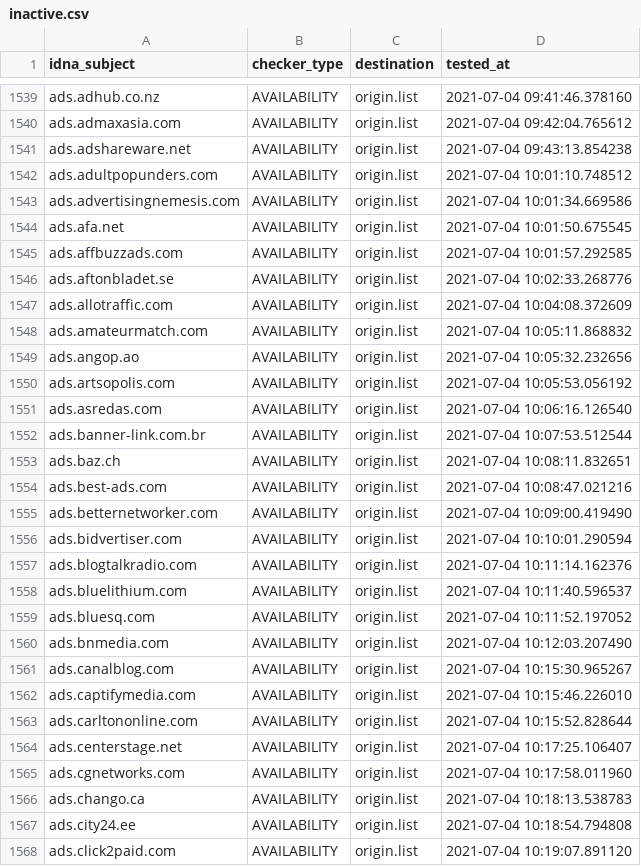
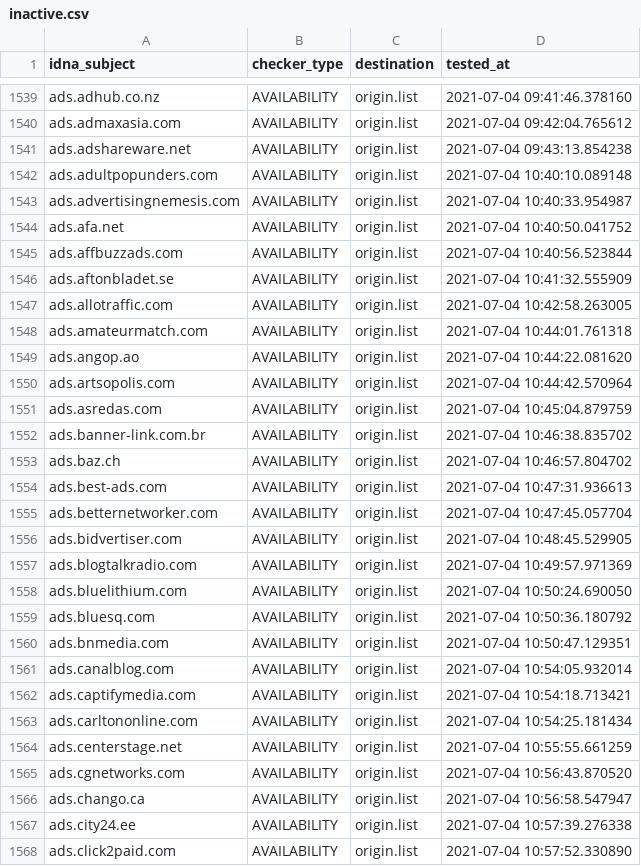
Before and after one commit to dead-hosts/cameleon_web_sysctl.org, a CSV file: .pyfunceble/inactive.csv, drawn as a sheet; only a part is shown, gaps mark what is left out; the diff covers the shown part only.

```diff
--- a/.pyfunceble/inactive.csv
+++ b/.pyfunceble/inactive.csv
@@ -1541,28 +1541,28 @@ ads.admaxasia.com,AVAILABILITY,origin.list,2021-07-04 09:42:04.765612
 ads.adshareware.net,AVAILABILITY,origin.list,2021-07-04 09:43:13.854238
-ads.adultpopunders.com,AVAILABILITY,origin.list,2021-07-04 10:01:10.748512
-ads.advertisingnemesis.com,AVAILABILITY,origin.list,2021-07-04 10:01:34.669586
-ads.afa.net,AVAILABILITY,origin.list,2021-07-04 10:01:50.675545
-ads.affbuzzads.com,AVAILABILITY,origin.list,2021-07-04 10:01:57.292585
-ads.aftonbladet.se,AVAILABILITY,origin.list,2021-07-04 10:02:33.268776
-ads.allotraffic.com,AVAILABILITY,origin.list,2021-07-04 10:04:08.372609
-ads.amateurmatch.com,AVAILABILITY,origin.list,2021-07-04 10:05:11.868832
-ads.angop.ao,AVAILABILITY,origin.list,2021-07-04 10:05:32.232656
-ads.artsopolis.com,AVAILABILITY,origin.list,2021-07-04 10:05:53.056192
-ads.asredas.com,AVAILABILITY,origin.list,2021-07-04 10:06:16.126540
-ads.banner-link.com.br,AVAILABILITY,origin.list,2021-07-04 10:07:53.512544
-ads.baz.ch,AVAILABILITY,origin.list,2021-07-04 10:08:11.832651
-ads.best-ads.com,AVAILABILITY,origin.list,2021-07-04 10:08:47.021216
-ads.betternetworker.com,AVAILABILITY,origin.list,2021-07-04 10:09:00.419490
-ads.bidvertiser.com,AVAILABILITY,origin.list,2021-07-04 10:10:01.290594
-ads.blogtalkradio.com,AVAILABILITY,origin.list,2021-07-04 10:11:14.162376
-ads.bluelithium.com,AVAILABILITY,origin.list,2021-07-04 10:11:40.596537
-ads.bluesq.com,AVAILABILITY,origin.list,2021-07-04 10:11:52.197052
-ads.bnmedia.com,AVAILABILITY,origin.list,2021-07-04 10:12:03.207490
-ads.canalblog.com,AVAILABILITY,origin.list,2021-07-04 10:15:30.965267
-ads.captifymedia.com,AVAILABILITY,origin.list,2021-07-04 10:15:46.226010
-ads.carltononline.com,AVAILABILITY,origin.list,2021-07-04 10:15:52.828644
-ads.centerstage.net,AVAILABILITY,origin.list,2021-07-04 10:17:25.106407
-ads.cgnetworks.com,AVAILABILITY,origin.list,2021-07-04 10:17:58.011960
-ads.chango.ca,AVAILABILITY,origin.list,2021-07-04 10:18:13.538783
-ads.city24.ee,AVAILABILITY,origin.list,2021-07-04 10:18:54.794808
-ads.click2paid.com,AVAILABILITY,origin.list,2021-07-04 10:19:07.891120
+ads.adultpopunders.com,AVAILABILITY,origin.list,2021-07-04 10:40:10.089148
+ads.advertisingnemesis.com,AVAILABILITY,origin.list,2021-07-04 10:40:33.954987
+ads.afa.net,AVAILABILITY,origin.list,2021-07-04 10:40:50.041752
+ads.affbuzzads.com,AVAILABILITY,origin.list,2021-07-04 10:40:56.523844
+ads.aftonbladet.se,AVAILABILITY,origin.list,2021-07-04 10:41:32.555909
+ads.allotraffic.com,AVAILABILITY,origin.list,2021-07-04 10:42:58.263005
+ads.amateurmatch.com,AVAILABILITY,origin.list,2021-07-04 10:44:01.761318
+ads.angop.ao,AVAILABILITY,origin.list,2021-07-04 10:44:22.081620
+ads.artsopolis.com,AVAILABILITY,origin.list,2021-07-04 10:44:42.570964
+ads.asredas.com,AVAILABILITY,origin.list,2021-07-04 10:45:04.879759
+ads.banner-link.com.br,AVAILABILITY,origin.list,2021-07-04 10:46:38.835702
+ads.baz.ch,AVAILABILITY,origin.list,2021-07-04 10:46:57.804702
+ads.best-ads.com,AVAILABILITY,origin.list,2021-07-04 10:47:31.936613
+ads.betternetworker.com,AVAILABILITY,origin.list,2021-07-04 10:47:45.057704
+ads.bidvertiser.com,AVAILABILITY,origin.list,2021-07-04 10:48:45.529905
+ads.blogtalkradio.com,AVAILABILITY,origin.list,2021-07-04 10:49:57.971369
+ads.bluelithium.com,AVAILABILITY,origin.list,2021-07-04 10:50:24.690050
+ads.bluesq.com,AVAILABILITY,origin.list,2021-07-04 10:50:36.180792
+ads.bnmedia.com,AVAILABILITY,origin.list,2021-07-04 10:50:47.129351
+ads.canalblog.com,AVAILABILITY,origin.list,2021-07-04 10:54:05.932014
+ads.captifymedia.com,AVAILABILITY,origin.list,2021-07-04 10:54:18.713421
+ads.carltononline.com,AVAILABILITY,origin.list,2021-07-04 10:54:25.181434
+ads.centerstage.net,AVAILABILITY,origin.list,2021-07-04 10:55:55.661259
+ads.cgnetworks.com,AVAILABILITY,origin.list,2021-07-04 10:56:43.870520
+ads.chango.ca,AVAILABILITY,origin.list,2021-07-04 10:56:58.547947
+ads.city24.ee,AVAILABILITY,origin.list,2021-07-04 10:57:39.276338
+ads.click2paid.com,AVAILABILITY,origin.list,2021-07-04 10:57:52.330890
```
Also changed, not shown: 3 edited cells elsewhere in this file, 10 other files.
